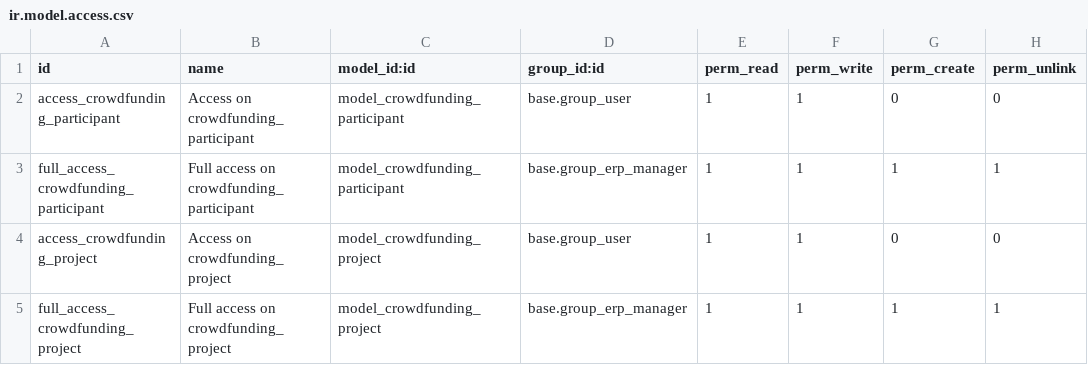
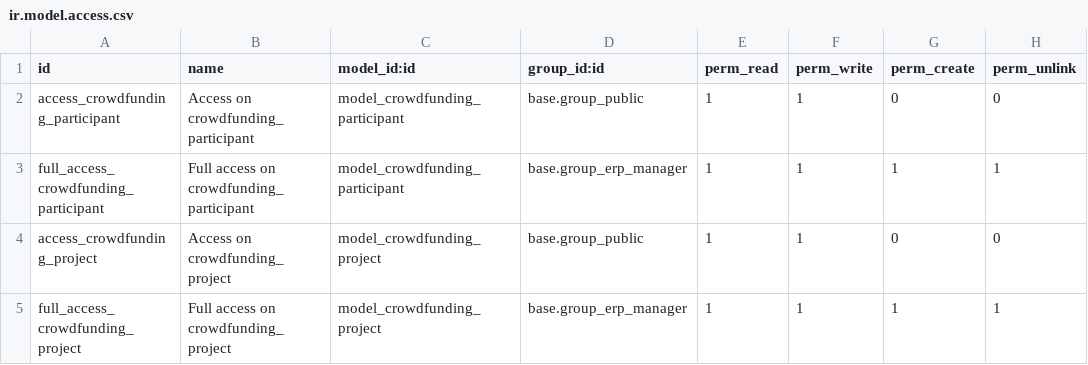
Before and after one commit to CompassionCH/compassion-switzerland, a CSV file: crowdfunding_compassion/security/ir.model.access.csv, drawn as a sheet.

```diff
--- a/crowdfunding_compassion/security/ir.model.access.csv
+++ b/crowdfunding_compassion/security/ir.model.access.csv
@@ -1,5 +1,5 @@
 id,name,model_id:id,group_id:id,perm_read,perm_write,perm_create,perm_unlink
-access_crowdfunding_participant,Access on crowdfunding_participant,model_crowdfunding_participant,base.group_user,1,1,0,0
+access_crowdfunding_participant,Access on crowdfunding_participant,model_crowdfunding_participant,base.group_public,1,1,0,0
 full_access_crowdfunding_participant,Full access on crowdfunding_participant,model_crowdfunding_participant,base.group_erp_manager,1,1,1,1
-access_crowdfunding_project,Access on crowdfunding_project,model_crowdfunding_project,base.group_user,1,1,0,0
+access_crowdfunding_project,Access on crowdfunding_project,model_crowdfunding_project,base.group_public,1,1,0,0
 full_access_crowdfunding_project,Full access on crowdfunding_project,model_crowdfunding_project,base.group_erp_manager,1,1,1,1
```
Also changed, not shown: 3 other files.
